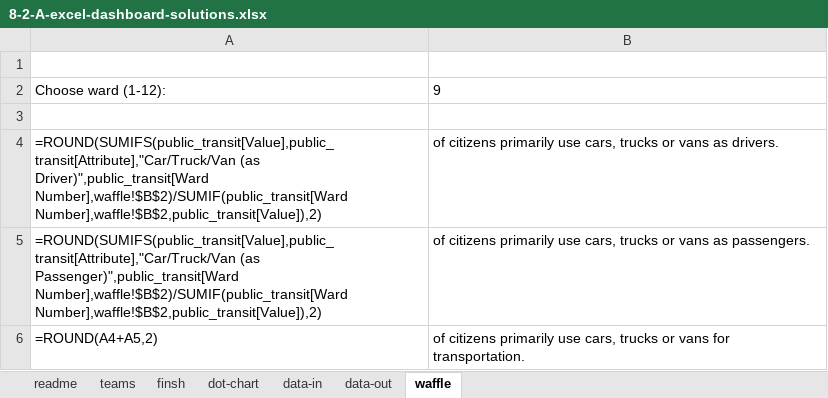
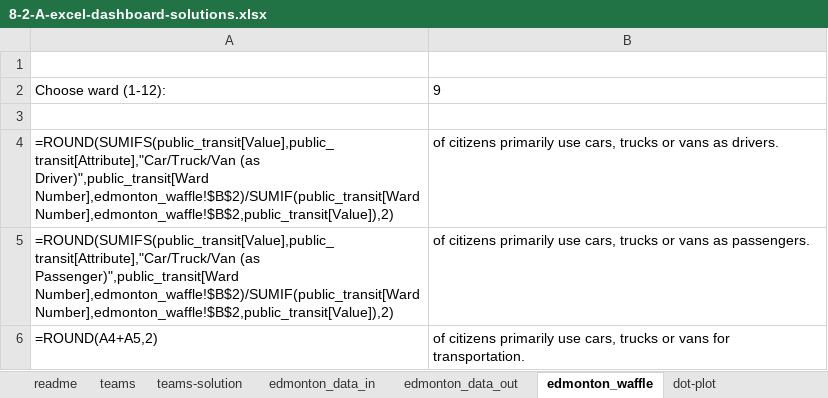
Before and after one commit to Thinkful-Ed/data-analytics-lectures, an Excel workbook: week-8/Solutions/8-2-A-excel-dashboard-solutions.xlsx, sheet edmonton_waffle, drawn as a sheet; values as stored, in another font and other column widths than the file's, no borders; formulas are shown in place of their values; conditional formats not drawn; the diff names each change by its address in the sheet, - before the commit and + after, or states it on an @@ line.

```diff
--- a/week-8/Solutions/8-2-A-excel-dashboard-solutions.xlsx (sheet edmonton_waffle)
+++ b/week-8/Solutions/8-2-A-excel-dashboard-solutions.xlsx (sheet edmonton_waffle)
-sheet tab: finsh
+sheet tab: teams-solution
-sheet tab: dot-chart
+sheet tab: dot-plot
-sheet tab: data-in
+sheet tab: edmonton_data_in
-sheet tab: data-out
+sheet tab: edmonton_data_out
-sheet tab: waffle
+sheet tab: edmonton_waffle
@@ sheet tab order changed: readme | teams | teams-solution | edmonton_data_in | edmonton_data_out | edmonton_waffle | dot-plot @@
-A4: …(as Driver)",public_transit[Ward Number],waffle!$B$2)/SUMIF(public_transit[Ward Number],waffle!$B$2,public_transit[Value]),2)
+A4: …(as Driver)",public_transit[Ward Number],edmonton_waffle!$B$2)/SUMIF(public_transit[Ward Number],edmonton_waffle!$B$2,public_transit[Value]),2)
-A5: …(as Passenger)",public_transit[Ward Number],waffle!$B$2)/SUMIF(public_transit[Ward Number],waffle!$B$2,public_transit[Value]),2)
+A5: …(as Passenger)",public_transit[Ward Number],edmonton_waffle!$B$2)/SUMIF(public_transit[Ward Number],edmonton_waffle!$B$2,public_transit[Value]),2)
```
Also changed, not shown: charts or pictures, week-8/Exercises/8-2-A-excel-dashboard-exercises.xlsx, week-8/Exercises/8-4-B-one-sample-t-test-exercises.xlsx, 5 other files.
